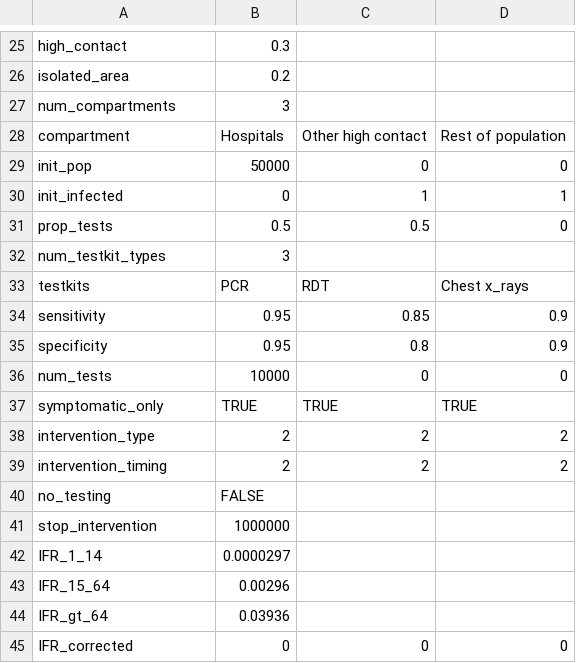
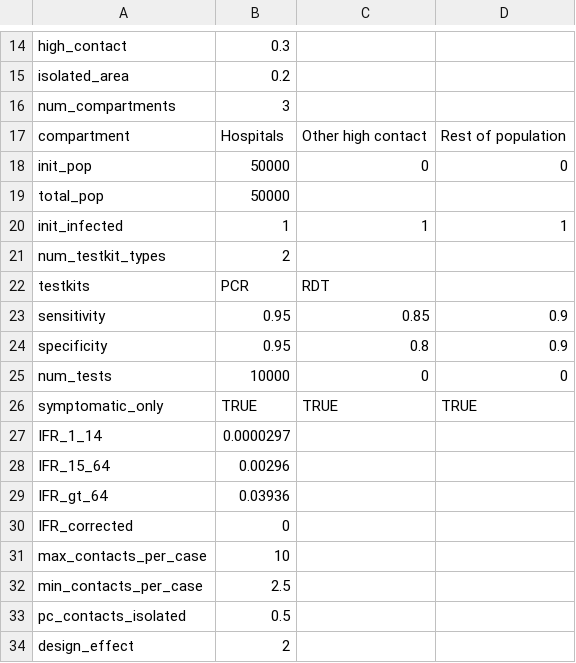
Before and after one commit to BlueBrain/covid-19-find, a CSV file: api/covid19find/simulation/system_params.csv, drawn as a sheet; only a part is shown, gaps mark what is left out; the diff covers the shown part only.

Commit message:
The simulator has been updated to respect the API defined in version 5.3 of the specs. Pls note that the simulator has not yet been calibrated with the real data for Switzerland. It has also not been tested on a full range of use cases.

```diff
--- a/api/covid19find/simulation/system_params.csv
+++ b/api/covid19find/simulation/system_params.csv
@@ -29,6 +18,6 @@ compartment,Hospitals,Other high contact ,Rest of population
 init_pop,50000,0,0
-init_infected,0,1,1
-prop_tests,0.5,0.5,0
-num_testkit_types,3,,
-testkits,PCR,RDT,Chest x_rays
+total_pop,50000
+init_infected,1,1,1
+num_testkit_types,2
+testkits,PCR,RDT
 sensitivity,0.95,0.85,0.9
@@ -37,5 +26 @@ num_tests,10000,0,0
 symptomatic_only,TRUE,TRUE,TRUE
-intervention_type,2,2,2
-intervention_timing,2,2,2
-no_testing,FALSE,,
-stop_intervention,1000000,,
@@ -45 +30,5 @@ IFR_gt_64,0.03936,,
-IFR_corrected,0,0,0
+IFR_corrected,0
+max_contacts_per_case,10
+min_contacts_per_case,2.5
+pc_contacts_isolated,0.5
+design_effect,2
```
Also changed, not shown: 3 added rows, 13 removed rows and 3 edited cells elsewhere in this file, api/covid19find/simulation/initial_betas.csv, api/covid19find/simulation/scenario 0_params.csv, 4 other files.
